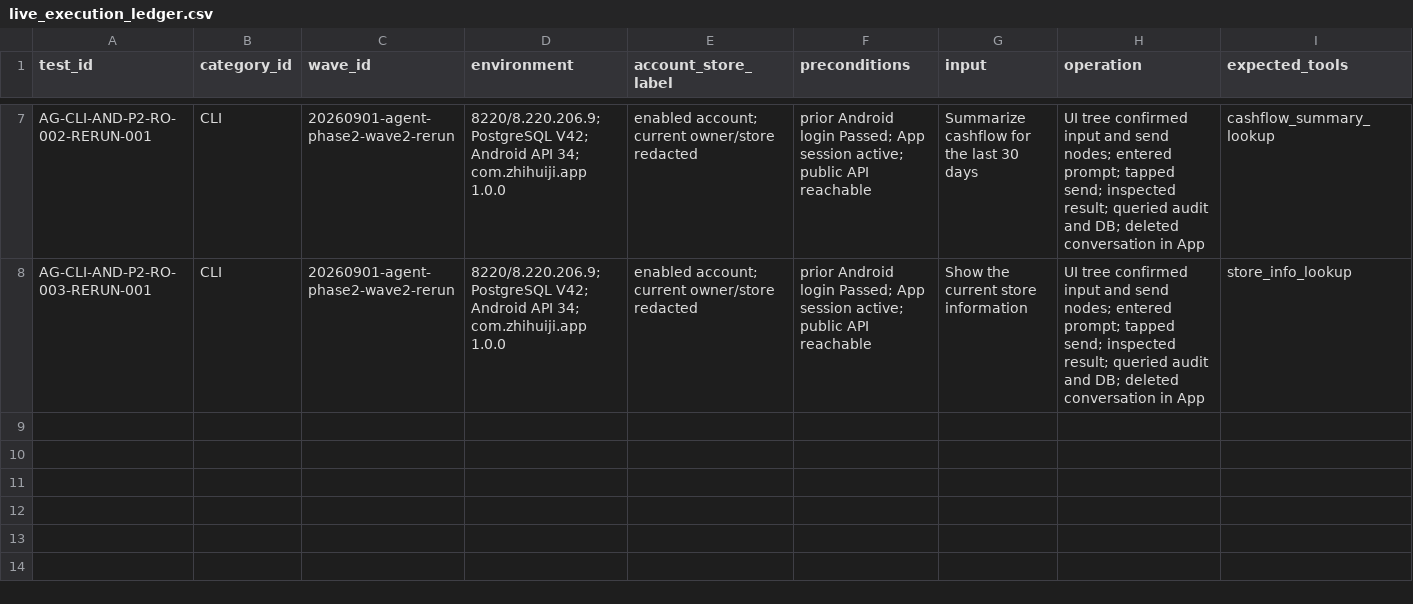
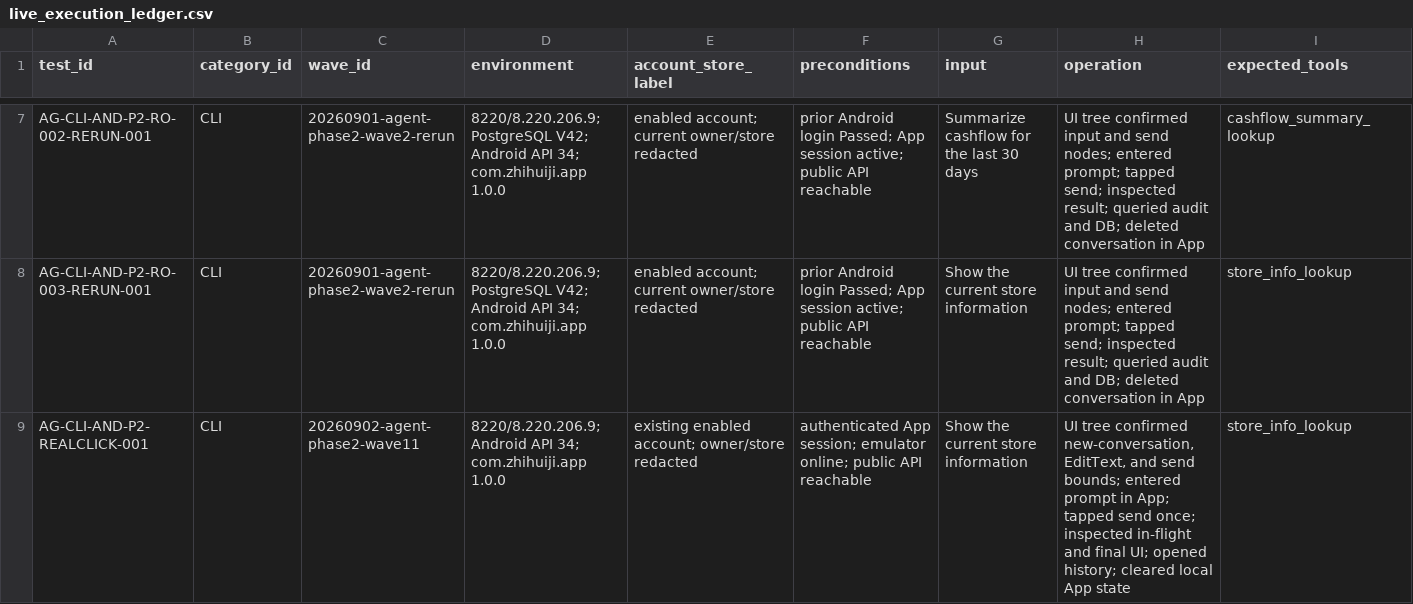
Before and after one commit to sxyq/mastergoods, a CSV file: testing/Agent/客户端/reports/live_execution_ledger.csv, drawn as a sheet; only a part is shown, gaps mark what is left out; rows hold the shown columns only; the diff names each change by its address in the sheet, - before the commit and + after, or states it on an @@ line.

Commit message:
test(android): record real click recheck

```diff
--- a/testing/Agent/客户端/reports/live_execution_ledger.csv
+++ b/testing/Agent/客户端/reports/live_execution_ledger.csv
+row 9: AG-CLI-AND-P2-REALCLICK-001 | CLI | 20260902-agent-phase2-wave11 | 8220/8.220.206.9; Android API 34; com.zhihuiji.app 1.0.0 | existing enabled account; owner/store redacted | authenticated App session; emulator online; public API reachable | Show the current store information | UI tree confirmed new-conversation, EditText, and send bounds; entered prompt in App; tapped send once; inspected in-flight and final UI; opened history; cleared local App state | store_info_lookup
```
Also changed, not shown: 4 other files.
